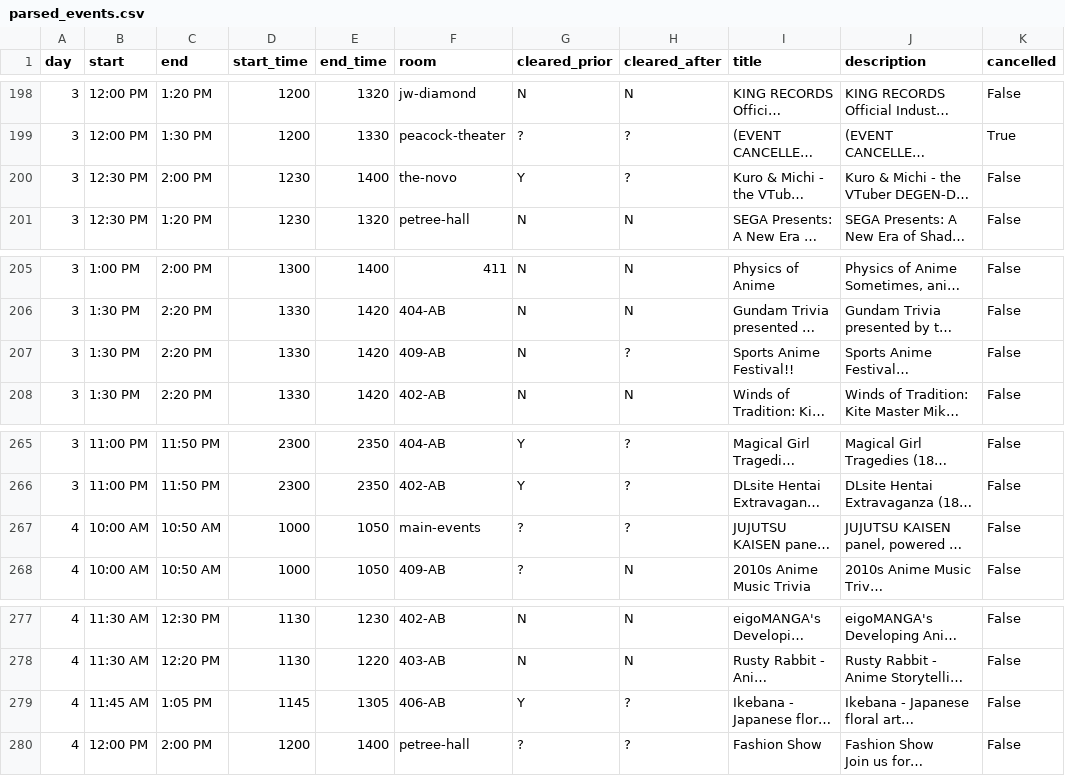
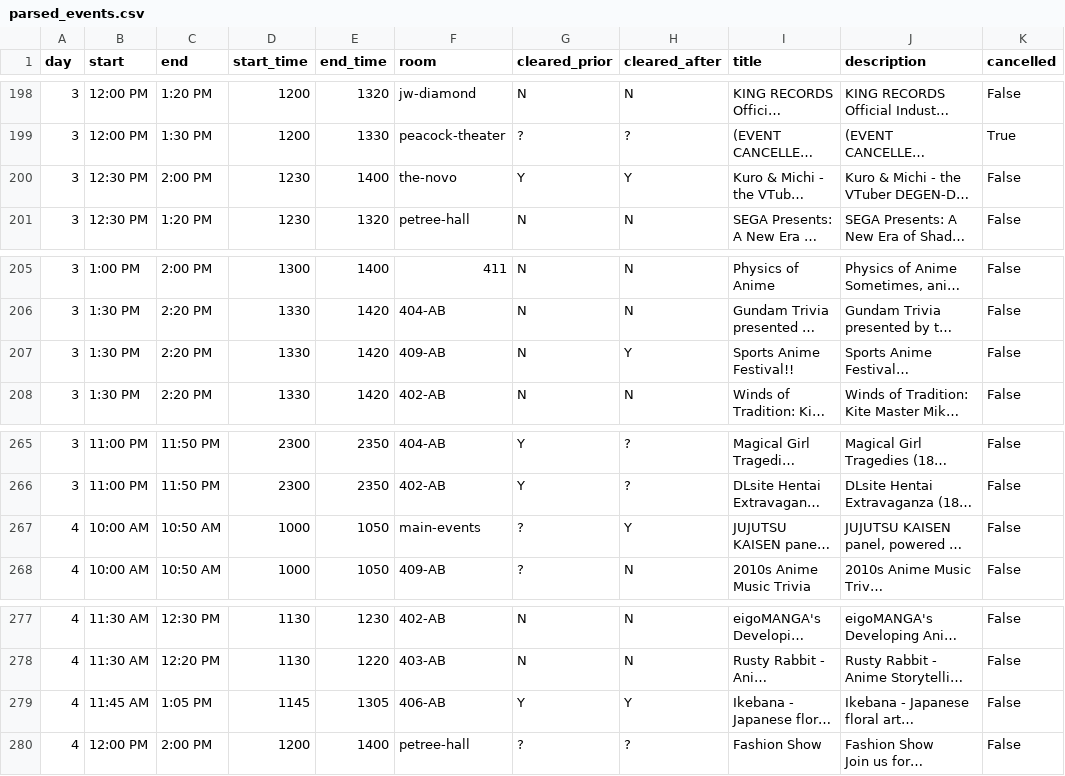
Before and after one commit to onionpancakes/anime-expo-schedule-table, a CSV file: ax2024/data/parsed_events.csv, drawn as a sheet; only a part is shown, gaps mark what is left out; long unchanged cells end in …; the diff covers the shown part only; the diff names each change by its address in the sheet, - before the commit and + after, or states it on an @@ line.

Commit message:
latest update; catch extra case for cleared after flag

```diff
--- a/ax2024/data/parsed_events.csv
+++ b/ax2024/data/parsed_events.csv
-H200 (cleared_after): ?
+H200 (cleared_after): Y
-H207 (cleared_after): ?
+H207 (cleared_after): Y
-H267 (cleared_after): ?
+H267 (cleared_after): Y
-H279 (cleared_after): ?
+H279 (cleared_after): Y
```
Also changed, not shown: 35 edited cells elsewhere in this file, 5 other files.
